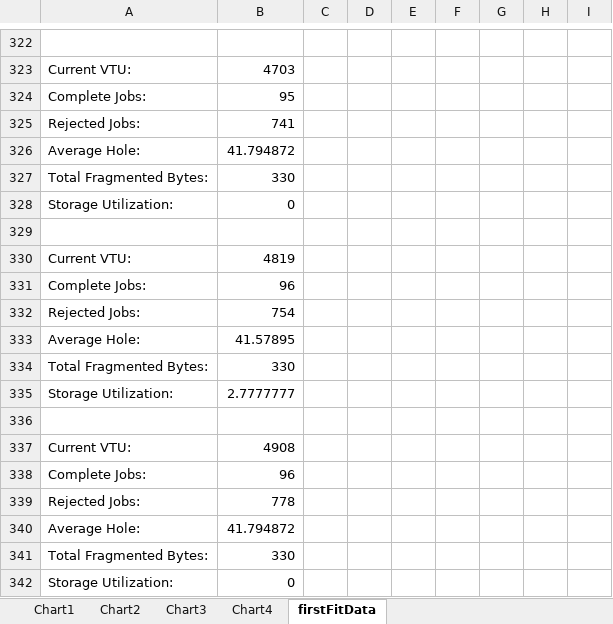
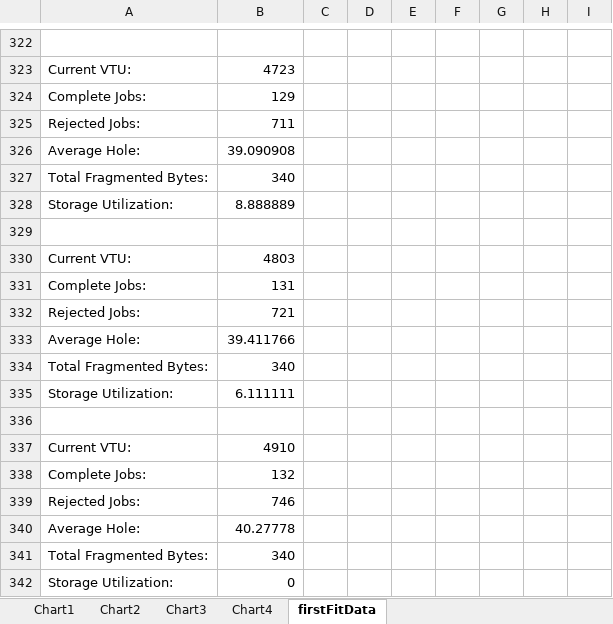
Before and after one commit to nathanlea/CS4323Projects, an Excel workbook: Project1JavaTry2/excel/worstFitData.xlsx, sheet firstFitData, drawn as a sheet; only a part is shown, gaps mark what is left out; values as stored, in another font and other column widths than the file's, no borders; removed rows and columns are numbered as before the commit, all else as after; the diff covers the shown part only; the diff names each change by its address in the sheet, - before the commit and + after, or states it on an @@ line.

```diff
--- a/Project1JavaTry2/excel/worstFitData.xlsx (sheet firstFitData)
+++ b/Project1JavaTry2/excel/worstFitData.xlsx (sheet firstFitData)
-B323: 4703
+B323: 4723
-B324: 95
+B324: 129
-B325: 741
+B325: 711
-B326: 41.794872
+B326: 39.090908
-B327: 330
+B327: 340
-row 328: Storage Utilization: | 0
+row 328: Storage Utilization: | 8.888889
-B330: 4819
+B330: 4803
-B331: 96
+B331: 131
-B332: 754
+B332: 721
-B333: 41.57895
+B333: 39.411766
-B334: 330
+B334: 340
-B335: 2.7777777
+B335: 6.111111
-B337: 4908
+B337: 4910
-B338: 96
+B338: 132
-B339: 778
+B339: 746
-B340: 41.794872
+B340: 40.27778
-B341: 330
+B341: 340
```
Also changed, not shown: 183 added rows, 183 removed rows, 10 moved rows and 105 edited cells elsewhere in this sheet, charts or pictures, Project1JavaTry2/excel/Compare.xlsx, Project1JavaTry2/excel/bestFitData.xlsx, 7 other files.
